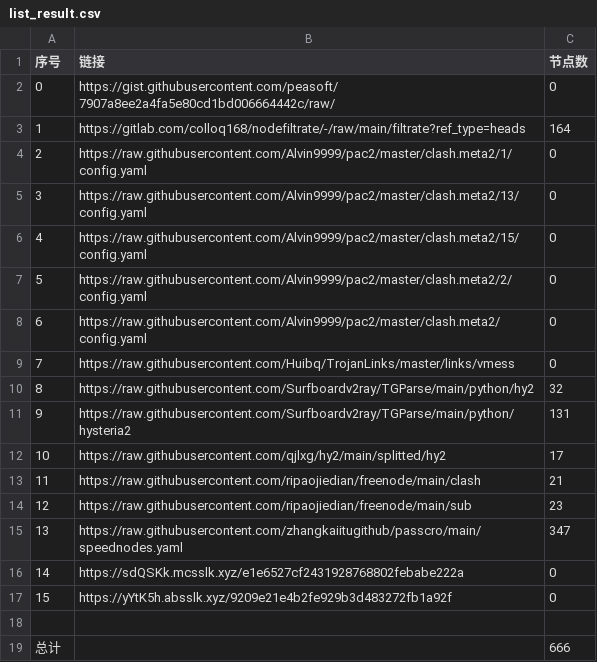
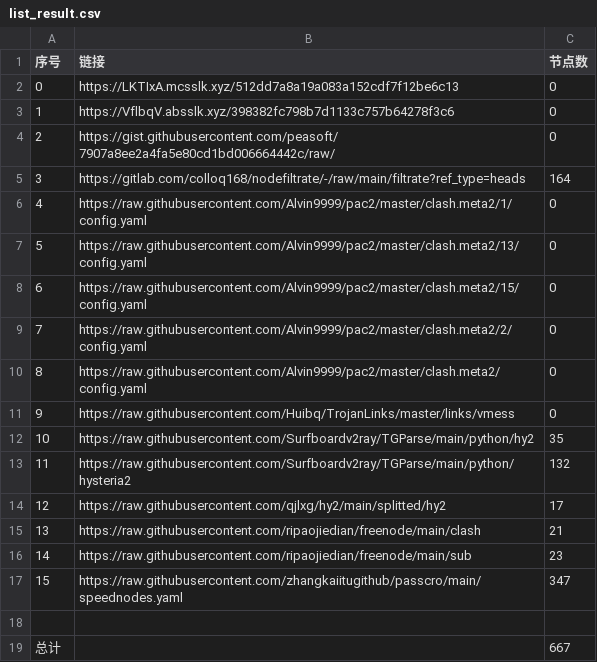
Before and after one commit to a56296909/NoMoreWalls, a CSV file: list_result.csv, drawn as a sheet; removed rows and columns are numbered as before the commit, all else as after; the diff names each change by its address in the sheet, - before the commit and + after, or states it on an @@ line.

```diff
--- a/list_result.csv
+++ b/list_result.csv
+row 2: 0 | https://LKTIxA.mcsslk.xyz/512dd7a8a19a083a152cdf7f12be6c13 | 0
+row 3: 1 | https://VflbqV.absslk.xyz/398382fc798b7d1133c757b64278f3c6 | 0
@@ column A (序号) renumbered between rows 4 and 17 @@
-C12 (节点数): 32
+C12 (节点数): 35
-C13 (节点数): 131
+C13 (节点数): 132
-row 16: 14 | https://sdQSKk.mcsslk.xyz/e1e6527cf2431928768802febabe222a | 0
-row 17: 15 | https://yYtK5h.absslk.xyz/9209e21e4b2fe929b3d483272fb1a92f | 0
-C19 (节点数): 666
+C19 (节点数): 667
```
Also changed, not shown: 7 other files.
